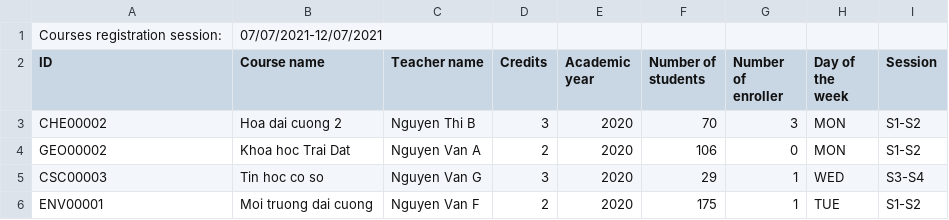
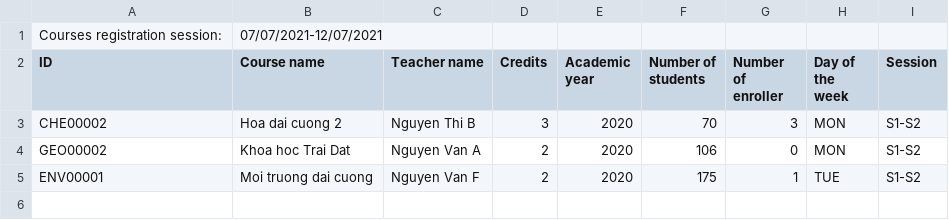
Before and after one commit to longvu2907/CourseRegistrationSystem, a CSV file: CourseRegistrationSystem/data/2020-2021/semester 3/courses.csv, drawn as a sheet.

Commit message:
view list of courses

```diff
--- a/CourseRegistrationSystem/data/2020-2021/semester 3/courses.csv
+++ b/CourseRegistrationSystem/data/2020-2021/semester 3/courses.csv
@@ -4,3 +4,2 @@ CHE00002,Hoa dai cuong 2,Nguyen Thi B,3,2020,70,3,MON,S1-S2
 GEO00002,Khoa hoc Trai Dat,Nguyen Van A,2,2020,106,0,MON,S1-S2
-CSC00003,Tin hoc co so,Nguyen Van G,3,2020,29,1,WED,S3-S4
 ENV00001,Moi truong dai cuong,Nguyen Van F,2,2020,175,1,TUE,S1-S2
```
Also changed, not shown: 7 other files.
